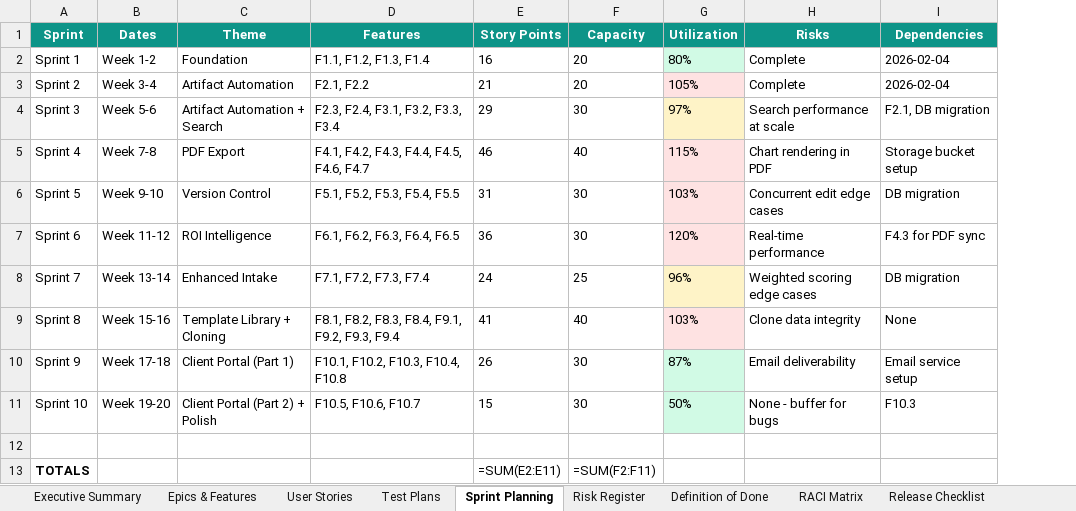
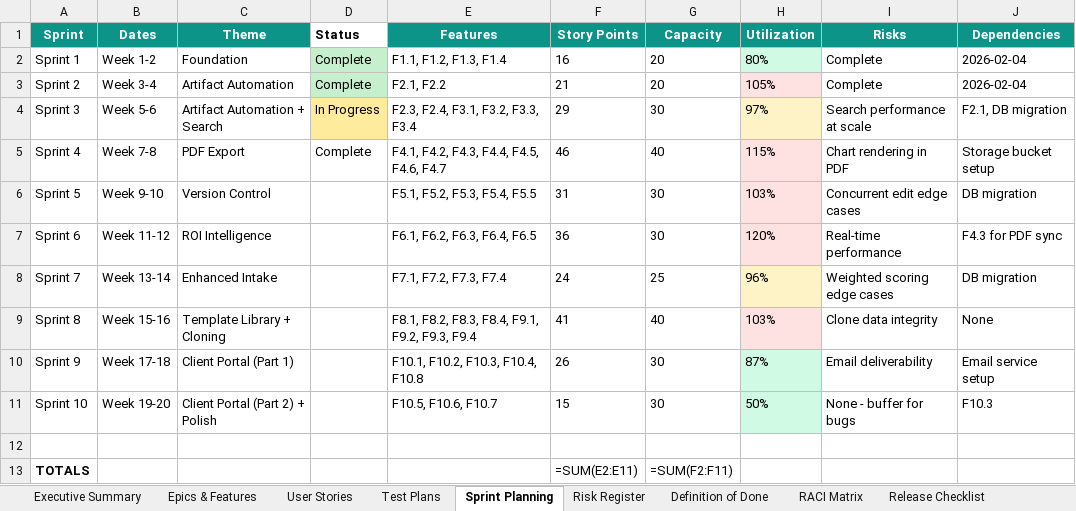
Before and after one commit to mikeburtonnwa-droid/fl-serve-os, an Excel workbook: SERVE-OS-v2.0-Product-Roadmap.xlsx, sheet Sprint Planning, drawn as a sheet; values as stored, in another font and other column widths than the file's, no borders; formulas without a stored value are shown as written; the diff names each change by its address in the sheet, - before the commit and + after, or states it on an @@ line.

```diff
--- a/SERVE-OS-v2.0-Product-Roadmap.xlsx (sheet Sprint Planning)
+++ b/SERVE-OS-v2.0-Product-Roadmap.xlsx (sheet Sprint Planning)
+column D (Status), rows 2-5: Complete | Complete | In Progress | Complete
```
Also changed, not shown: sheet Epics & Features, sheet Executive Summary, 6 other files.
